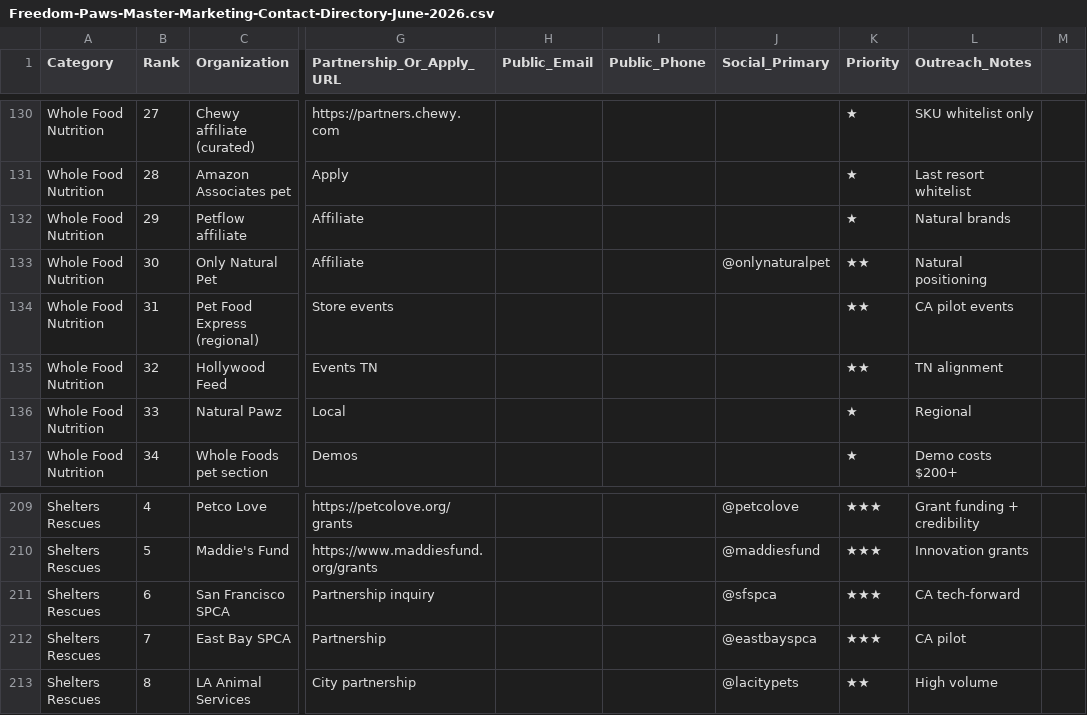
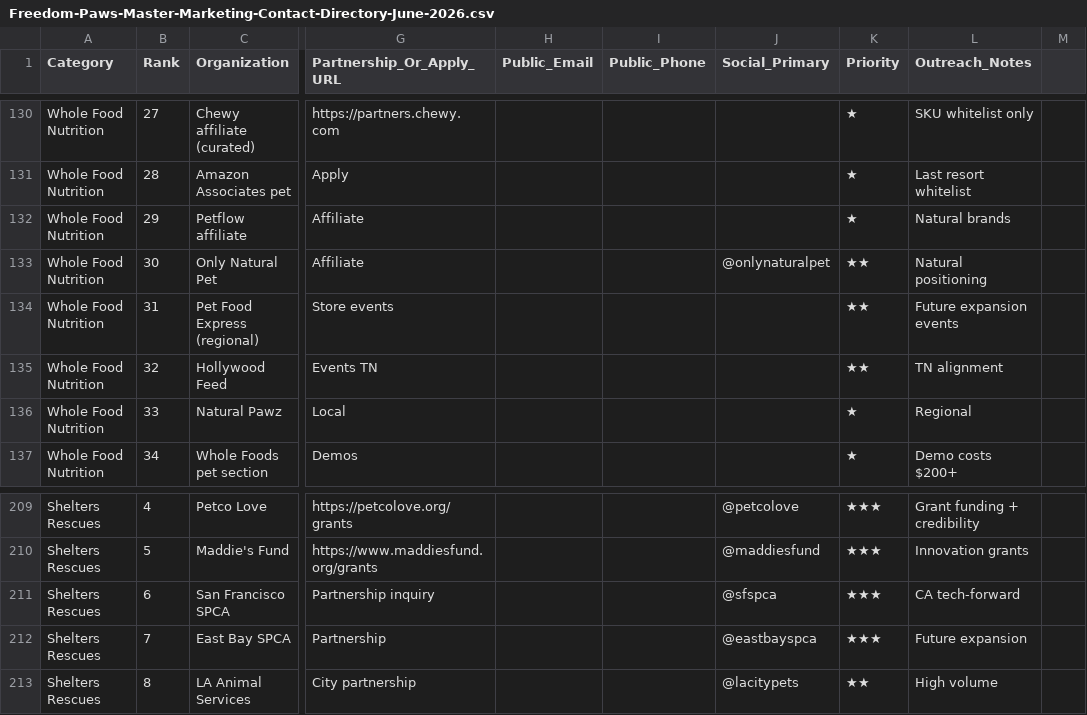
Before and after one commit to MKC-PUG/FREEDOMPAWSWELLNESS, a CSV file: docs/Freedom-Paws-Master-Marketing-Contact-Directory-June-2026.csv, drawn as a sheet; only a part is shown, gaps mark what is left out; the diff names each change by its address in the sheet, - before the commit and + after, or states it on an @@ line.

```diff
--- a/docs/Freedom-Paws-Master-Marketing-Contact-Directory-June-2026.csv
+++ b/docs/Freedom-Paws-Master-Marketing-Contact-Directory-June-2026.csv
-L134 (Outreach_Notes): CA pilot events
+L134 (Outreach_Notes): Future expansion events
-L212 (Outreach_Notes): CA pilot
+L212 (Outreach_Notes): Future expansion
```
Also changed, not shown: docs/Freedom-Paws-10-Year-Quarterly-Growth-Model.csv, docs/Freedom-Paws-Partner-Contact-Directory-June-13-2026.csv, 31 other files.
